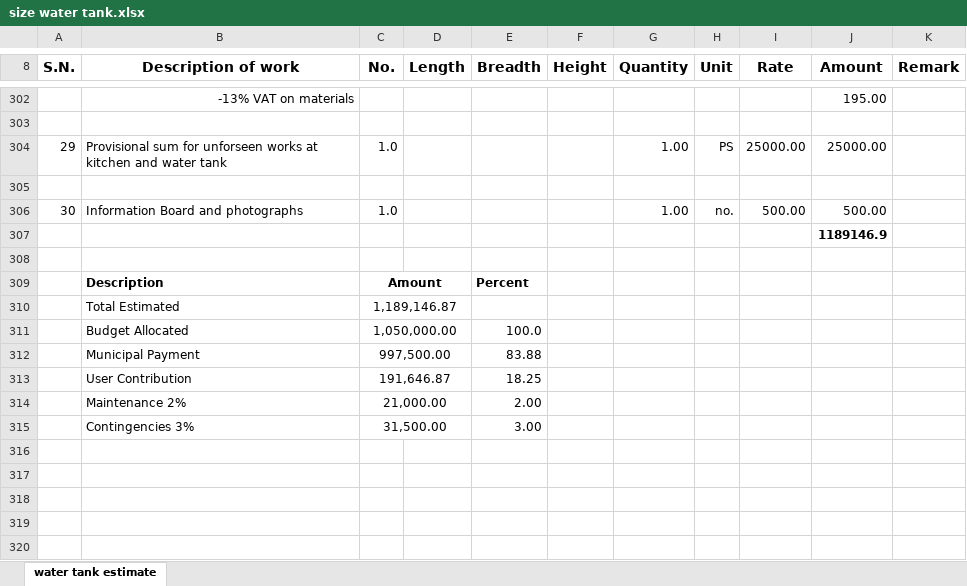
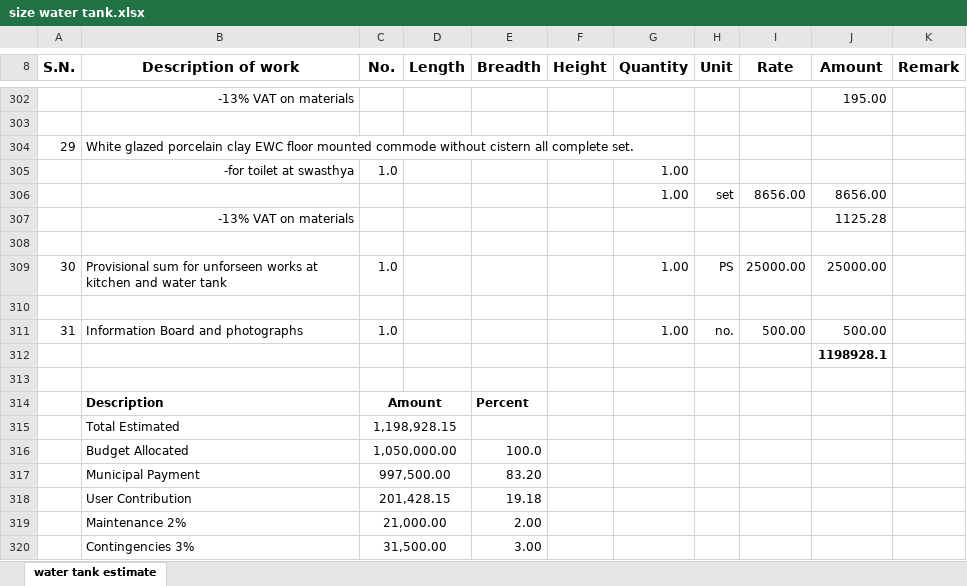
Before and after one commit to suwalcrystal/ward1, an Excel workbook: 2083_2084/estimate/budget maag estimate/Ward swasthya water tank/size water tank.xlsx, sheet water tank estimate, drawn as a sheet; only a part is shown, gaps mark what is left out; values as stored, in another font and other column widths than the file's, no borders; addresses are those after the commit; the diff names each change by its address in the sheet, - before the commit and + after, or states it on an @@ line.

Commit message:
water tank commode added

```diff
--- a/2083_2084/estimate/budget maag estimate/Ward swasthya water tank/size water tank.xlsx (sheet water tank estimate)
+++ b/2083_2084/estimate/budget maag estimate/Ward swasthya water tank/size water tank.xlsx (sheet water tank estimate)
+row 304: 29 | White glazed porcelain clay EWC floor mounted commode without cistern all complete set.
+row 305:  | -for toilet at swasthya | 1.0 |  |  |  | 1.00
+row 306:  |  |  |  |  |  | 1.00 | set | 8656.00 | 8656.00
+row 307:  | -13% VAT on materials |  |  |  |  |  |  |  | 1125.28
+row 308: (empty)
@@ column A (S.N.) renumbered between rows 309 and 311 @@
-J312 (Amount): 1189146.9
+J312 (Amount): 1198928.1
-C315 (No.): 1,189,146.87
+C315 (No.): 1,198,928.15
-E317 (Breadth): 83.88
+E317 (Breadth): 83.20
-C318 (No.): 191,646.87
+C318 (No.): 201,428.15
-E318 (Breadth): 18.25
+E318 (Breadth): 19.18
```
Also changed, not shown: formulas that keep their value, 1 other file.
